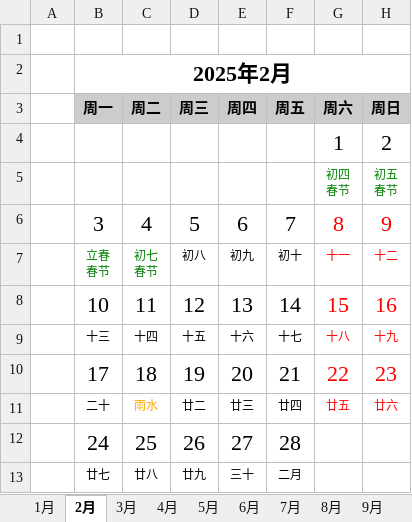
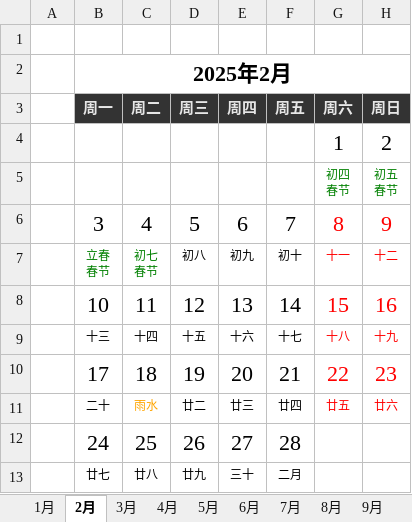
Before and after one commit to zghk/chinese_calendar, an Excel workbook: calendar_2025.xlsm, sheet 2月, drawn as a sheet; values as stored, in another font and other column widths than the file's, no borders; charts and pictures not drawn; the diff names each change by its address in the sheet, - before the commit and + after, or states it on an @@ line.

```diff
--- a/calendar_2025.xlsm (sheet 2月)
+++ b/calendar_2025.xlsm (sheet 2月)
@@ B3:H3 fill: #CCCCCC → #333333, text colour: black → #E6E6E6 @@
```
Also changed, not shown: sheet 11月, sheet 8月, sheet 9月, sheet 4月, sheet 5月, sheet 10月, 5 more sheets, charts or pictures, 3 other files.
